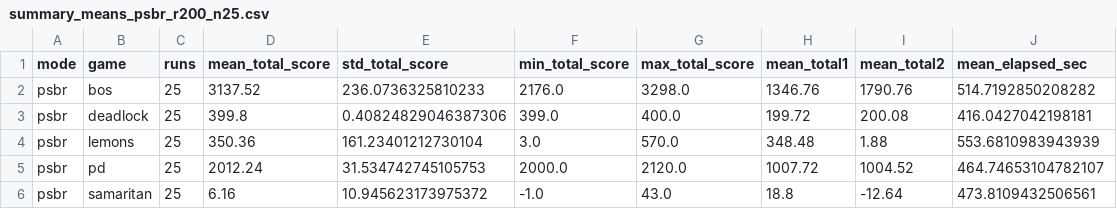
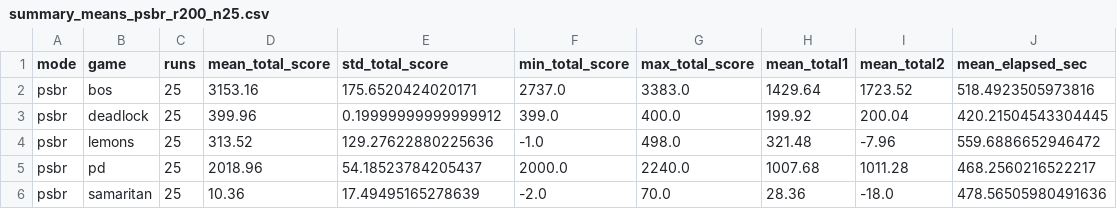
Before and after one commit to Enoch-H-Kang/reasonably_reasoning, a CSV file: multirun_summaries/summary_means_psbr_r200_n25.csv, drawn as a sheet.

```diff
--- a/multirun_summaries/summary_means_psbr_r200_n25.csv
+++ b/multirun_summaries/summary_means_psbr_r200_n25.csv
@@ -1,6 +1,6 @@
 mode,game,runs,mean_total_score,std_total_score,min_total_score,max_total_score,mean_total1,mean_total2,mean_elapsed_sec
-psbr,bos,25,3137.52,236.0736325810233,2176.0,3298.0,1346.76,1790.76,514.7192850208282
-psbr,deadlock,25,399.8,0.40824829046387306,399.0,400.0,199.72,200.08,416.0427042198181
-psbr,lemons,25,350.36,161.23401212730104,3.0,570.0,348.48,1.88,553.6810983943939
-psbr,pd,25,2012.24,31.534742745105753,2000.0,2120.0,1007.72,1004.52,464.74653104782107
-psbr,samaritan,25,6.16,10.945623173975372,-1.0,43.0,18.8,-12.64,473.8109432506561
+psbr,bos,25,3153.16,175.6520424020171,2737.0,3383.0,1429.64,1723.52,518.4923505973816
+psbr,deadlock,25,399.96,0.19999999999999912,399.0,400.0,199.92,200.04,420.21504543304445
+psbr,lemons,25,313.52,129.27622880225636,-1.0,498.0,321.48,-7.96,559.6886652946472
+psbr,pd,25,2018.96,54.18523784205437,2000.0,2240.0,1007.68,1011.28,468.2560216522217
+psbr,samaritan,25,10.36,17.49495165278639,-2.0,70.0,28.36,-18.0,478.56505980491636
```
Also changed, not shown: multirun_summaries/run_totals_psbr_r200_n25.csv, 2 other files.
